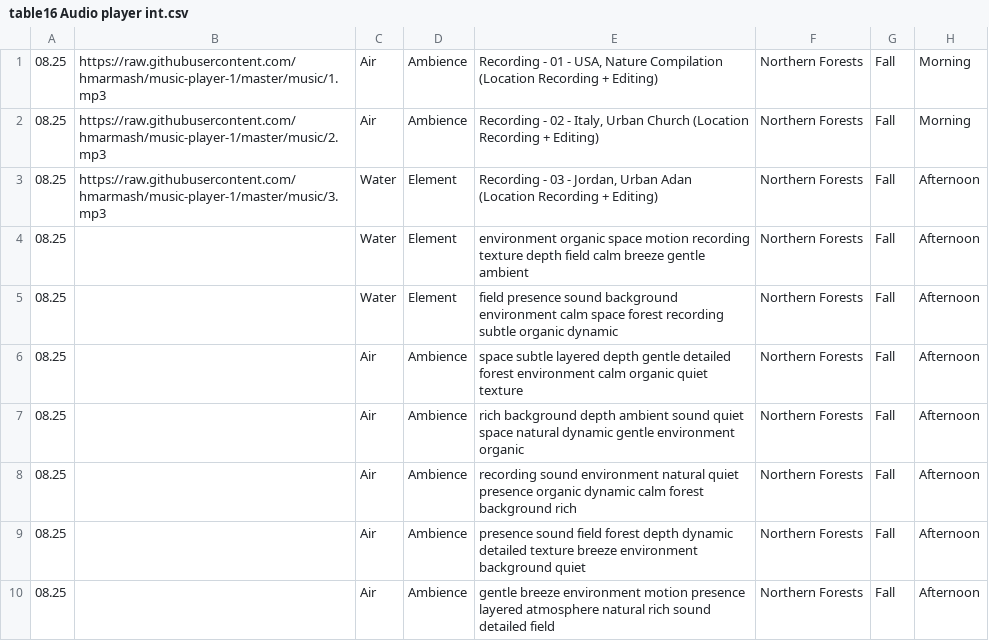
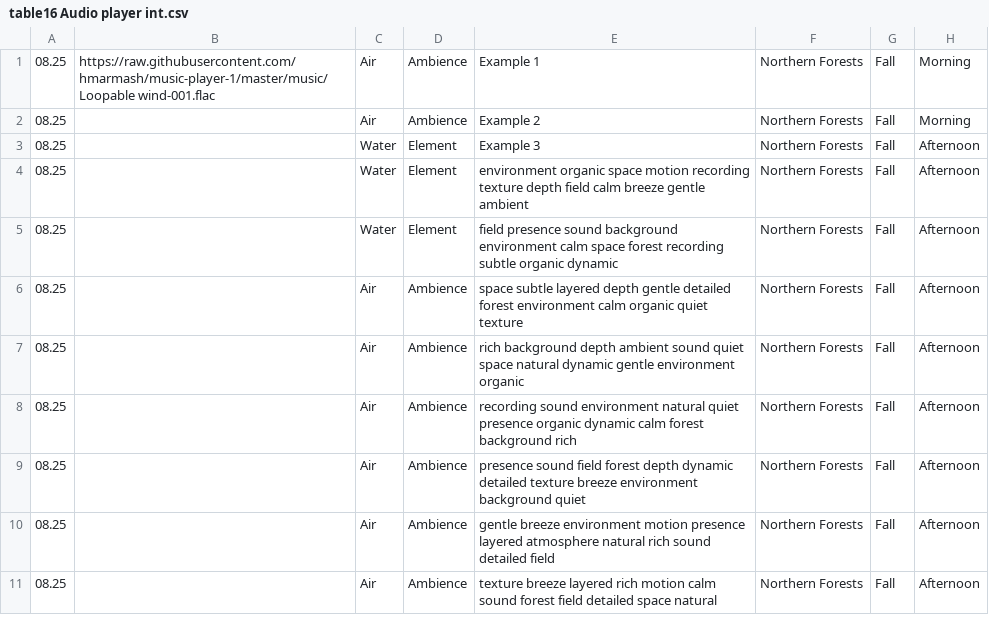
Before and after one commit to hmarmash/warmtones-production, a CSV file: table16 Audio player int.csv, drawn as a sheet; only a part is shown; the shorter side is filled out with more unchanged rows.

Commit message:
Update table16 Audio player int.csv

```diff
--- a/table16 Audio player int.csv
+++ b/table16 Audio player int.csv
@@ -1,4 +1,4 @@
-08.25,https://raw.githubusercontent.com/hmarmash/music-player-1/master/music/1.mp3,Air,Ambience,"Recording - 01 - USA, Nature Compilation (Location Recording + Editing)",Northern Forests,Fall,Morning
-08.25,https://raw.githubusercontent.com/hmarmash/music-player-1/master/music/2.mp3,Air,Ambience,"Recording - 02 - Italy, Urban Church (Location Recording + Editing)",Northern Forests,Fall,Morning
-08.25,https://raw.githubusercontent.com/hmarmash/music-player-1/master/music/3.mp3,Water,Element,"Recording - 03 - Jordan, Urban Adan (Location Recording + Editing)",Northern Forests,Fall,Afternoon
+08.25,https://raw.githubusercontent.com/hmarmash/music-player-1/master/music/Loopable wind-001.flac,Air,Ambience,Example 1,Northern Forests,Fall,Morning
+08.25,,Air,Ambience,Example 2,Northern Forests,Fall,Morning
+08.25,,Water,Element,Example 3,Northern Forests,Fall,Afternoon
 08.25,,Water,Element,environment organic space motion recording texture depth field calm breeze gentle ambient,Northern Forests,Fall,Afternoon
```
